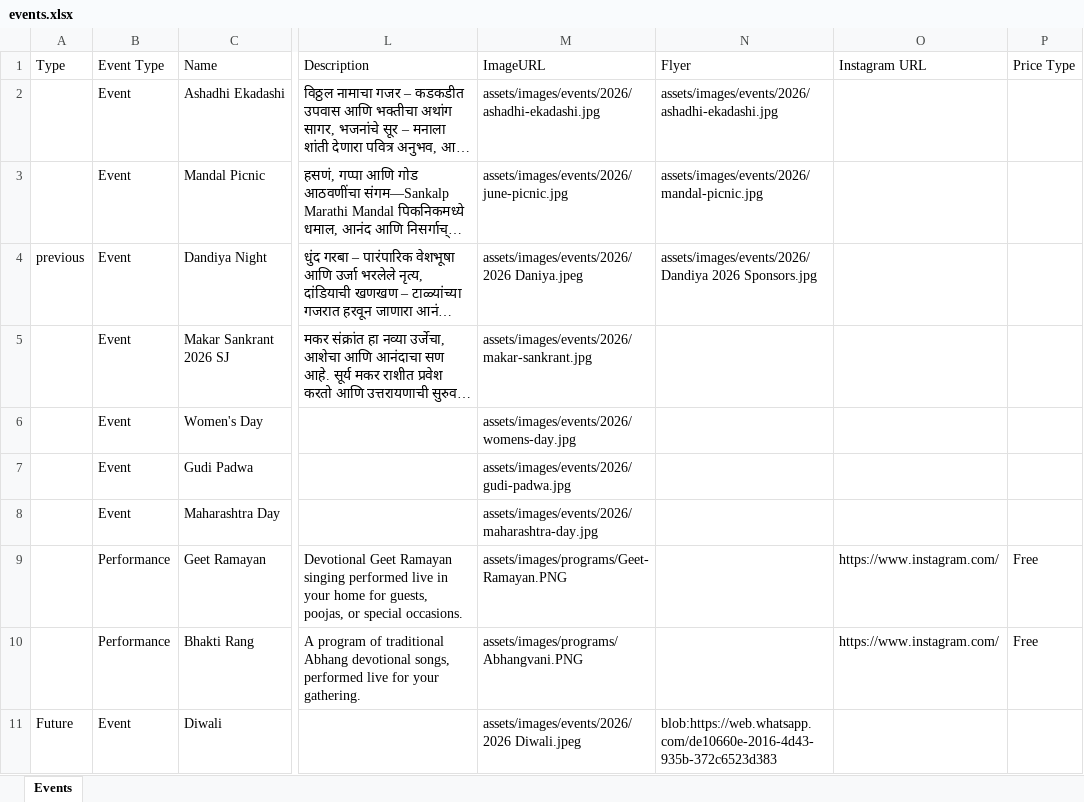
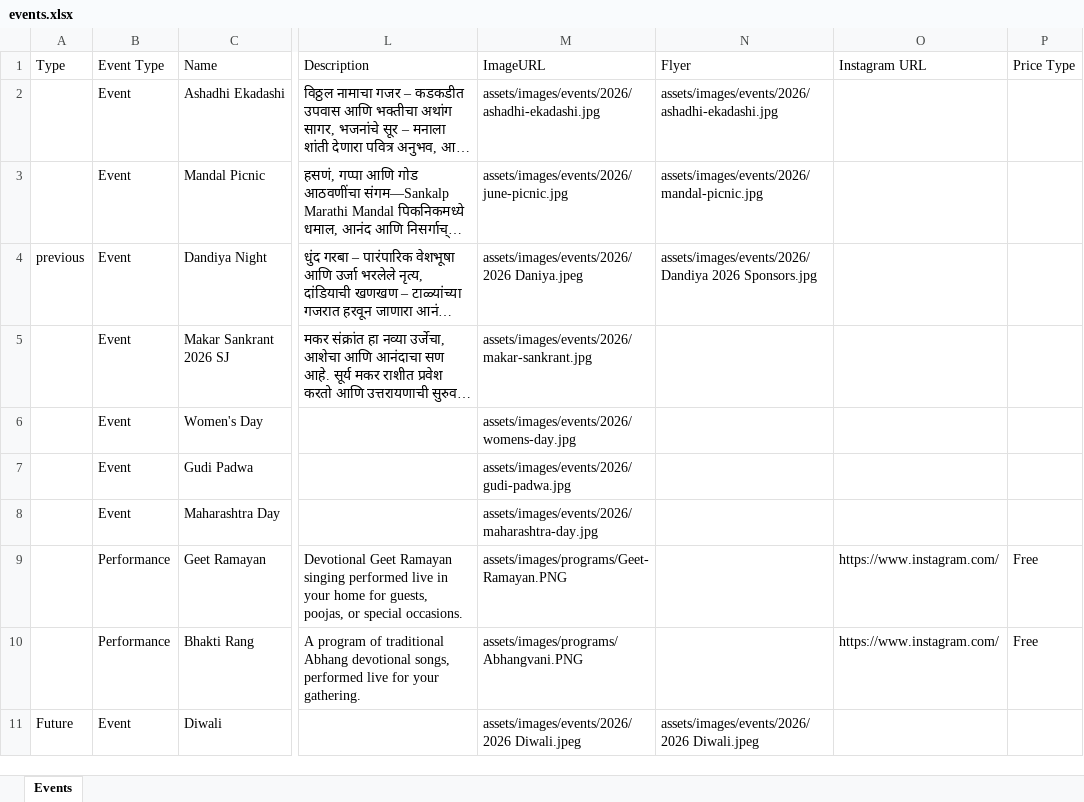
Before and after one commit to sankalpmarathimandal-debug/SankalpMarathiMandalWebsite, an Excel workbook: data/events.xlsx, sheet Events, drawn as a sheet; only a part is shown, gaps mark what is left out; long unchanged cells end in …; values as stored, in another font and other column widths than the file's, no borders; the diff names each change by its address in the sheet, - before the commit and + after, or states it on an @@ line.

Commit message:
Admin: edit data/events.xlsx via table editor

```diff
--- a/data/events.xlsx (sheet Events)
+++ b/data/events.xlsx (sheet Events)
-N11 (Flyer): blob:https://web.whatsapp.com/de10660e-2016-4d43-935b-372c6523d383
+N11 (Flyer): assets/images/events/2026/2026 Diwali.jpeg
```
